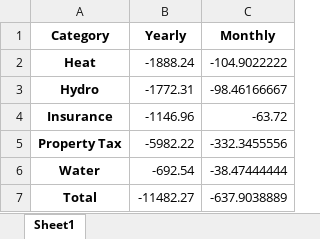
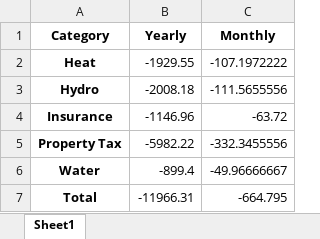
Before and after one commit to luongdang/bungol, an Excel workbook: notebooks/home_expenses.xlsx, sheet Sheet1, drawn as a sheet; values as stored, in another font and other column widths than the file's, no borders; the diff names each change by its address in the sheet, - before the commit and + after, or states it on an @@ line.

```diff
--- a/notebooks/home_expenses.xlsx (sheet Sheet1)
+++ b/notebooks/home_expenses.xlsx (sheet Sheet1)
-B2 (Yearly): -1888.24
+B2 (Yearly): -1929.55
-C2 (Monthly): -104.9022222
+C2 (Monthly): -107.1972222
-B3 (Yearly): -1772.31
+B3 (Yearly): -2008.18
-C3 (Monthly): -98.46166667
+C3 (Monthly): -111.5655556
-B6 (Yearly): -692.54
+B6 (Yearly): -899.4
-C6 (Monthly): -38.47444444
+C6 (Monthly): -49.96666667
-B7 (Yearly): -11482.27
+B7 (Yearly): -11966.31
-C7 (Monthly): -637.9038889
+C7 (Monthly): -664.795
```
Also changed, not shown: notebooks/vaughan.xlsx, 3 other files.
